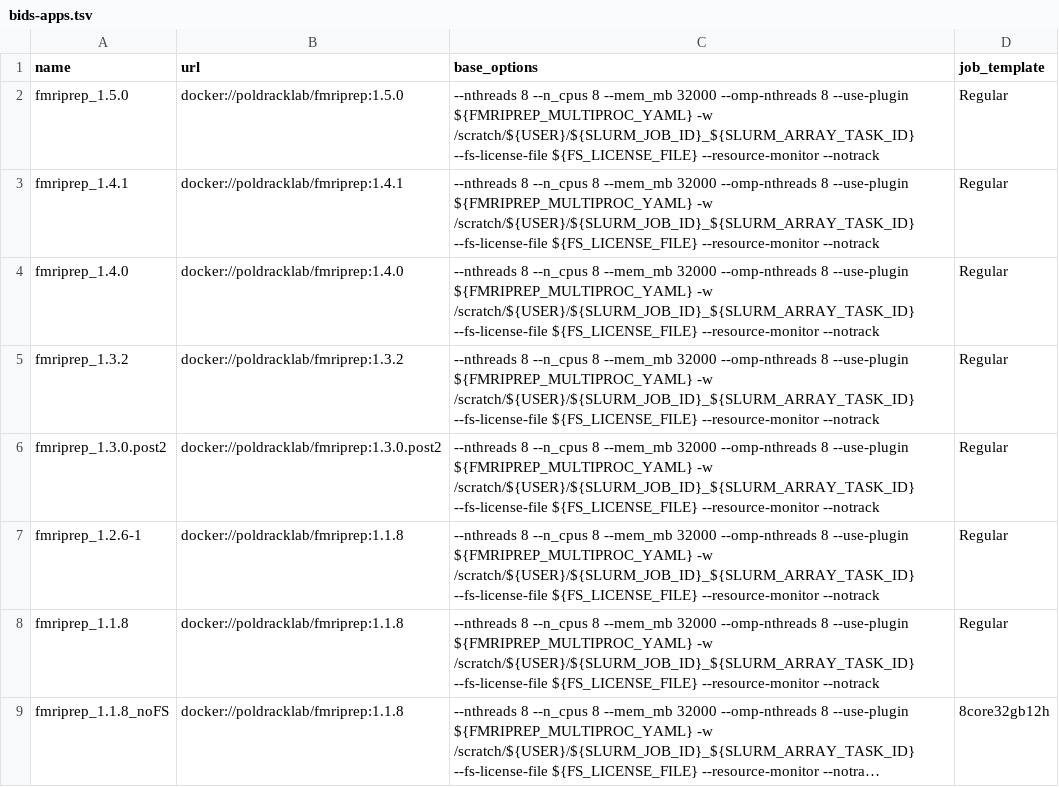
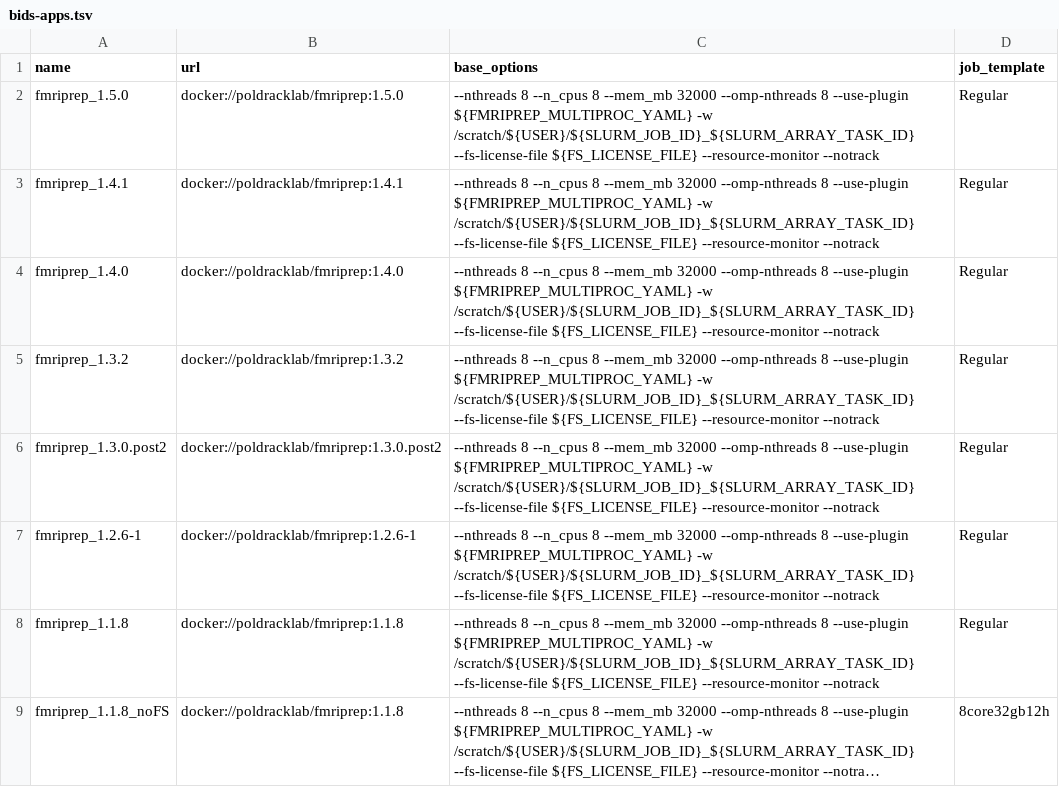
Before and after one commit to khanlab/neuroglia-helpers, a TSV file: bids-apps.tsv, drawn as a sheet; only a part is shown; long unchanged cells end in ….

Commit message:
Update bids-apps.tsv

```diff
--- a/bids-apps.tsv
+++ b/bids-apps.tsv
@@ -6,3 +6,3 @@ fmriprep_1.3.2	docker://poldracklab/fmriprep:1.3.2	--nthreads 8 --n_cpus 8 --mem
 fmriprep_1.3.0.post2	docker://poldracklab/fmriprep:1.3.0.post2	--nthreads 8 --n_cpus 8 --mem_mb 32000 --omp-nthreads 8 --use-plugin ${FMRIPREP_MULTIPROC_YAML} -w /scratch/${USER}/${SLURM_JOB_ID}_${SLURM_ARRAY_TASK_ID} --fs-license-file ${FS_LICENSE_FILE} --resource-monitor --notrack	Regular
-fmriprep_1.2.6-1	docker://poldracklab/fmriprep:1.1.8	--nthreads 8 --n_cpus 8 --mem_mb 32000 --omp-nthreads 8 --use-plugin ${FMRIPREP_MULTIPROC_YAML} -w /scratch/${USER}/${SLURM_JOB_ID}_${SLURM_ARRAY_TASK_ID} --fs-license-file ${FS_LICENSE_FILE} --resource-monitor --notrack	Regular
+fmriprep_1.2.6-1	docker://poldracklab/fmriprep:1.2.6-1	--nthreads 8 --n_cpus 8 --mem_mb 32000 --omp-nthreads 8 --use-plugin ${FMRIPREP_MULTIPROC_YAML} -w /scratch/${USER}/${SLURM_JOB_ID}_${SLURM_ARRAY_TASK_ID} --fs-license-file ${FS_LICENSE_FILE} --resource-monitor --notrack	Regular
 fmriprep_1.1.8	docker://poldracklab/fmriprep:1.1.8	--nthreads 8 --n_cpus 8 --mem_mb 32000 --omp-nthreads 8 --use-plugin ${FMRIPREP_MULTIPROC_YAML} -w /scratch/${USER}/${SLURM_JOB_ID}_${SLURM_ARRAY_TASK_ID} --fs-license-file ${FS_LICENSE_FILE} --resource-monitor --notrack	Regular
```
